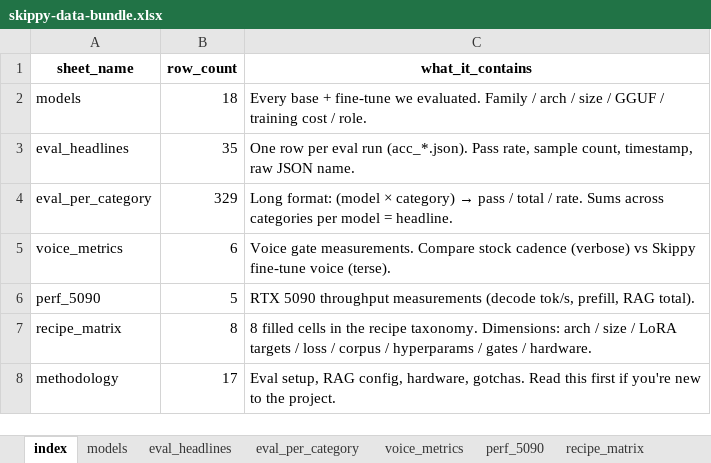
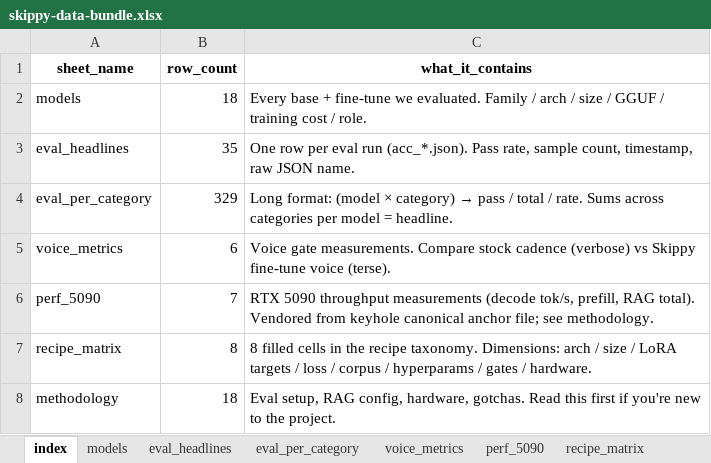
Before and after one commit to kylefoxaustin/personal-ai-framework, an Excel workbook: docs/skippy-data-bundle.xlsx, sheet index, drawn as a sheet; values as stored, in another font and other column widths than the file's, no borders; the diff names each change by its address in the sheet, - before the commit and + after, or states it on an @@ line.

Commit message:
Vendor 5090 LLM anchors from keyhole canonical file (build-time read)
Per the [docs]/[backend] 12:21 agreement: keyhole owns canonical 5090
measurements, Skippy bundle vendors at build-time with __source__
provenance.

scripts/build_data_bundle.py now reads from
keyhole/data/output/llm_anchors_5090.json (backend's `8372b77` /
methodology_version 2026-05-08-post-remediation) and emits the
perf_5090 sheet from those numbers, with a methodology-sheet row
recording the source path + git SHA + methodology version.

Behavior:
- If the canonical file is reachable (sibling keyhole repo on disk):
  reads anchors[*].quants.Q4_K_M for each alias → row per anchor +
  row per Skippy fine-tune that re-uses a base alias. Provenance
  recorded as "vendored from <path> (git_head ..., methodology ...)".
- If not reachable: falls back to inline hardcoded values + a
  STALE marker in the methodology sheet so a downstream reader can
  see the bundle was built without canonical access.

perf_5090 sheet now has 7 rows (was 5):
- 5 base anchors: Qwen 7B, Mistral 7B v0.3, Llama-3.1 8B, Qwen 32B,
  Qwen3-30B-A3B MoE
- 2 Skippy FT aliases (7B v4 + Mistral v4) re-using base anchors

Methodology version: 2026-05-08-post-remediation, aligned with
keyhole bundle.

```diff
--- a/docs/skippy-data-bundle.xlsx (sheet index)
+++ b/docs/skippy-data-bundle.xlsx (sheet index)
-B6 (row_count): 5
+B6 (row_count): 7
-C6 (what_it_contains): …RAG total).
+C6 (what_it_contains): …RAG total). Vendored from keyhole canonical anchor file; see methodology.
-B8 (row_count): 17
+B8 (row_count): 18
```
Also changed, not shown: sheet perf_5090, sheet methodology, 1 other file.
